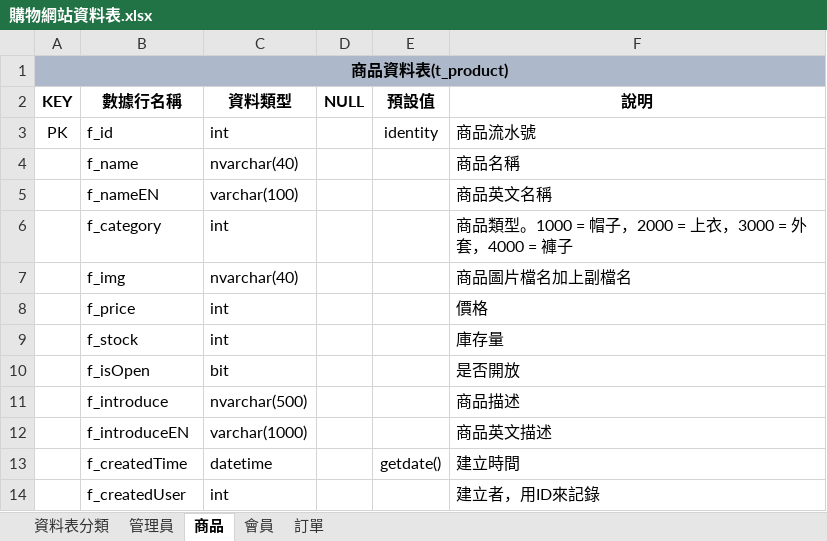
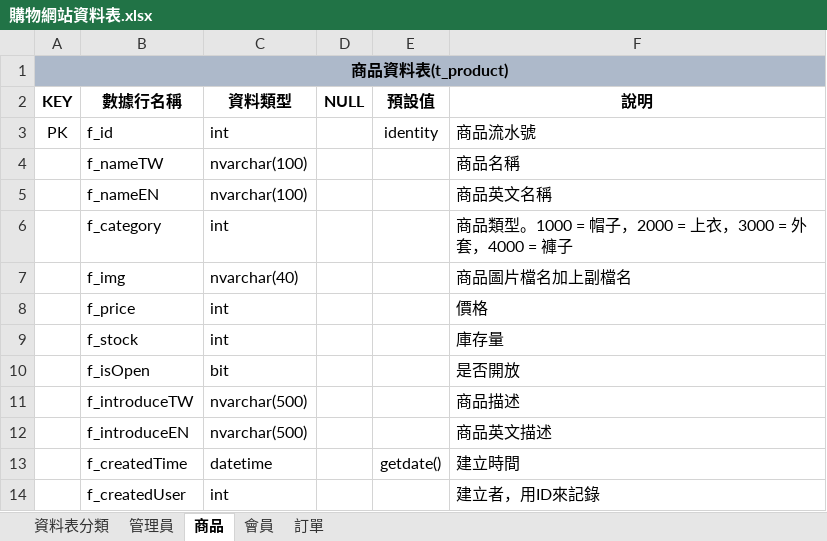
Before and after one commit to wer7890/ShoppingDB, an Excel workbook: 購物網站資料表.xlsx, sheet 商品, drawn as a sheet; values as stored, in another font and other column widths than the file's, no borders; the diff names each change by its address in the sheet, - before the commit and + after, or states it on an @@ line.

```diff
--- a/購物網站資料表.xlsx (sheet 商品)
+++ b/購物網站資料表.xlsx (sheet 商品)
-B4 (數據行名稱): f_name
+B4 (數據行名稱): f_nameTW
-C4 (資料類型): nvarchar(40)
+C4 (資料類型): nvarchar(100)
-C5 (資料類型): varchar(100)
+C5 (資料類型): nvarchar(100)
-B11 (數據行名稱): f_introduce
+B11 (數據行名稱): f_introduceTW
-C12 (資料類型): varchar(1000)
+C12 (資料類型): nvarchar(500)
```
Also changed, not shown: sheet 訂單, 1 other file.
